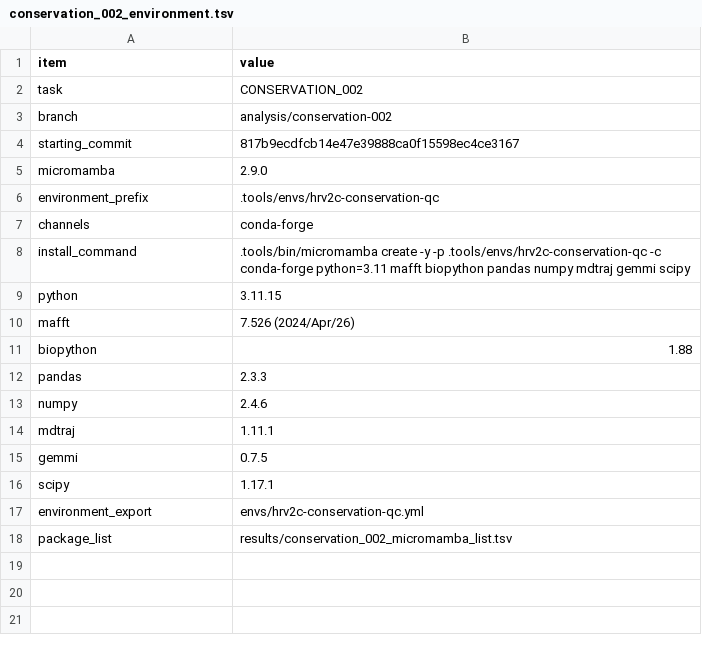
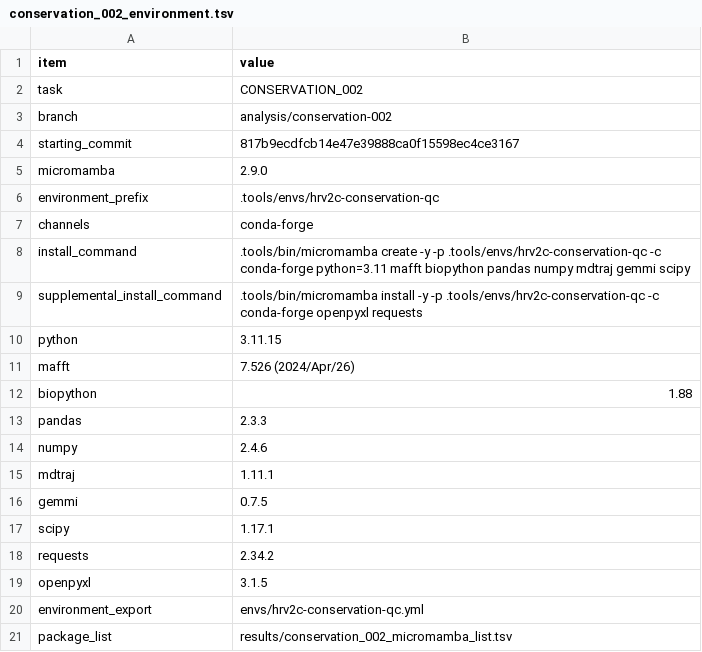
Before and after one commit to BioPpao/HRV-A89-2C-small-tag-and-insertion-site-prioritization, a TSV file: results/conservation_002_environment.tsv, drawn as a sheet; the diff names each change by its address in the sheet, - before the commit and + after, or states it on an @@ line.

```diff
--- a/results/conservation_002_environment.tsv
+++ b/results/conservation_002_environment.tsv
+row 9: supplemental_install_command | .tools/bin/micromamba install -y -p .tools/envs/hrv2c-conservation-qc -c conda-forge openpyxl requests
+row 18: requests | 2.34.2
+row 19: openpyxl | 3.1.5
```
Also changed, not shown: results/conservation_002_micromamba_list.tsv, 37 other files.
